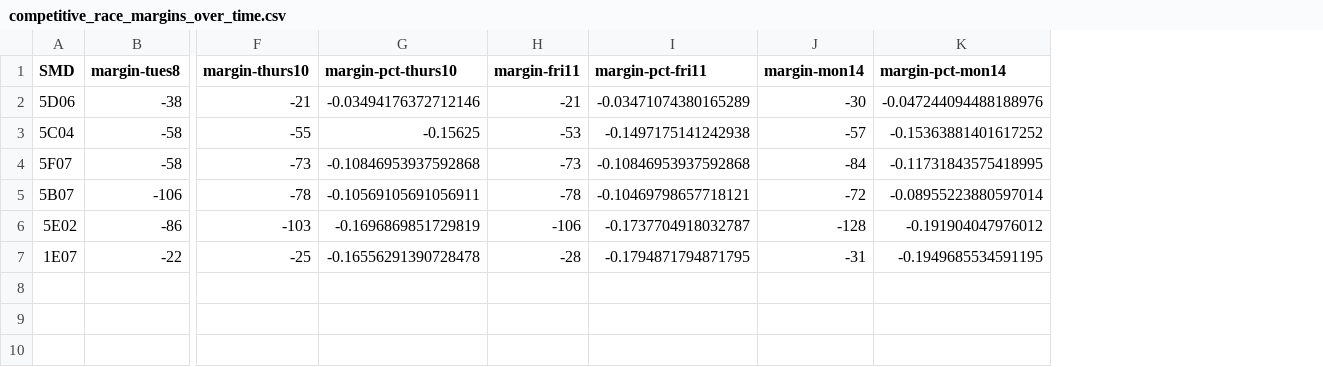
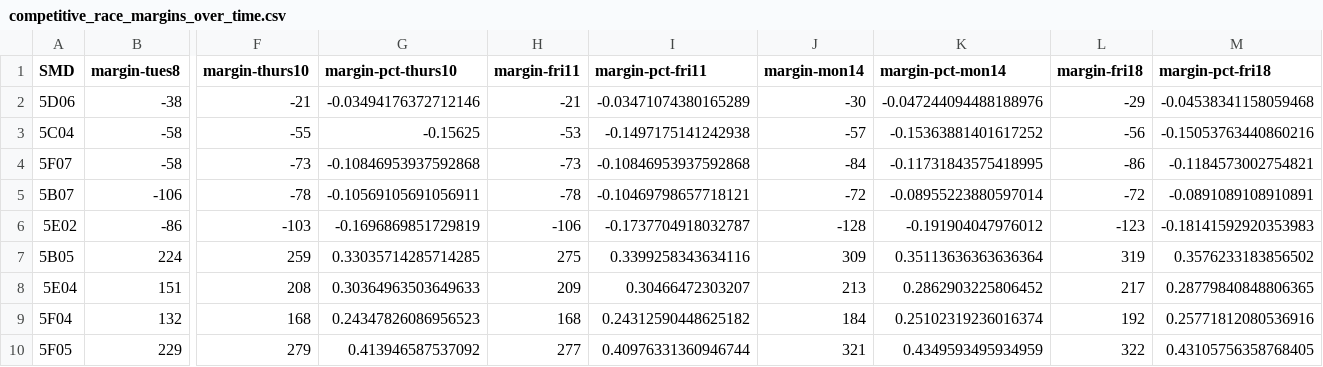
Before and after one commit to vjkapur/anc-election-data, a CSV file: competitive_race_margins_over_time.csv, drawn as a sheet; only a part is shown, gaps mark what is left out; removed rows and columns are numbered as before the commit, all else as after; rows hold the shown columns only; the diff names each change by its address in the sheet, - before the commit and + after, or states it on an @@ line.

```diff
--- a/competitive_race_margins_over_time.csv
+++ b/competitive_race_margins_over_time.csv
+column L (margin-fri18), rows 2-6: -29 | -56 | -86 | -72 | -123
+column M (margin-pct-fri18), rows 2-6: -0.04538341158059468 | -0.15053763440860216 | -0.1184573002754821 | -0.0891089108910891 | -0.18141592920353983
-row 7: 1E07 | -22 | -25 | -0.16556291390728478 | -28 | -0.1794871794871795 | -31 | -0.1949685534591195
+row 7: 5B05 | 224 | 259 | 0.33035714285714285 | 275 | 0.3399258343634116 | 309 | 0.35113636363636364 | 319 | 0.3576233183856502
+row 8: 5E04 | 151 | 208 | 0.30364963503649633 | 209 | 0.30466472303207 | 213 | 0.2862903225806452 | 217 | 0.28779840848806365
+row 9: 5F04 | 132 | 168 | 0.24347826086956523 | 168 | 0.24312590448625182 | 184 | 0.25102319236016374 | 192 | 0.25771812080536916
+row 10: 5F05 | 229 | 279 | 0.413946587537092 | 277 | 0.40976331360946744 | 321 | 0.4349593495934959 | 322 | 0.43105756358768405
```
Also changed, not shown: ballots_by_smd_over_time.csv, 1 other file.
